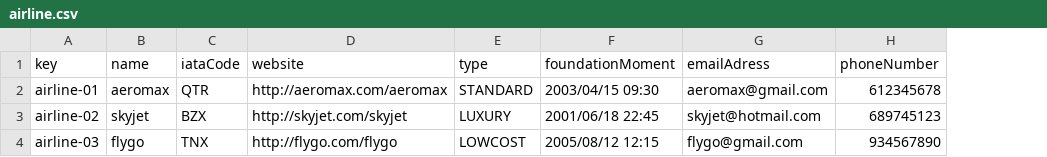
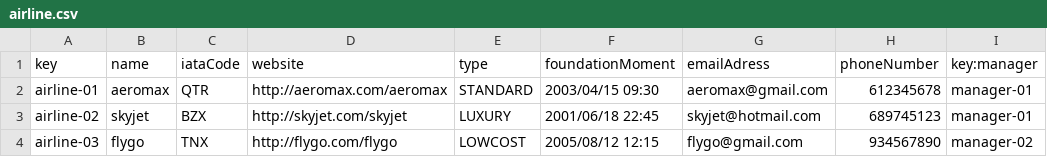
Before and after one commit to DPII-24-25/Acme-ANS-D, a CSV file: src/main/resources/WEB-INF/data/sample/airline.csv, drawn as a sheet; the diff names each change by its address in the sheet, - before the commit and + after, or states it on an @@ line.

Commit message:
List feature incompplete

```diff
--- a/src/main/resources/WEB-INF/data/sample/airline.csv
+++ b/src/main/resources/WEB-INF/data/sample/airline.csv
+column I (key:manager), rows 2-4: manager-01 | manager-01 | manager-02
```
Also changed, not shown: 6 other files.
